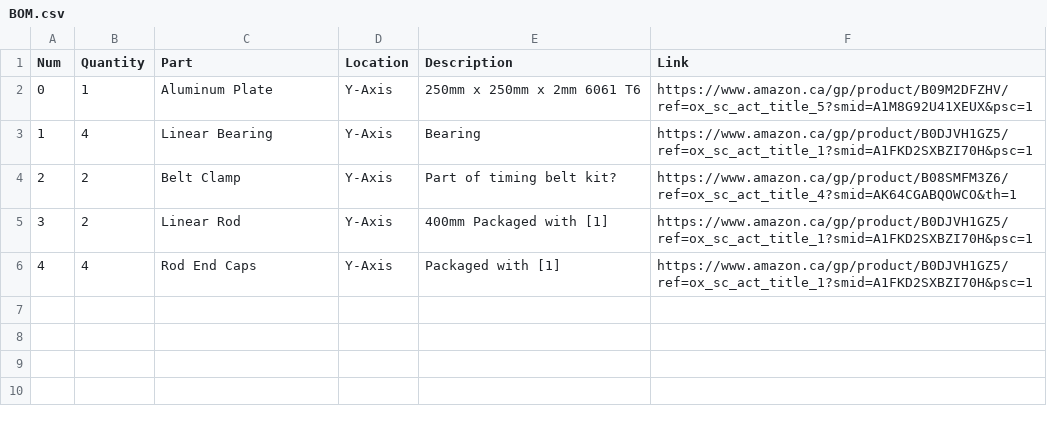
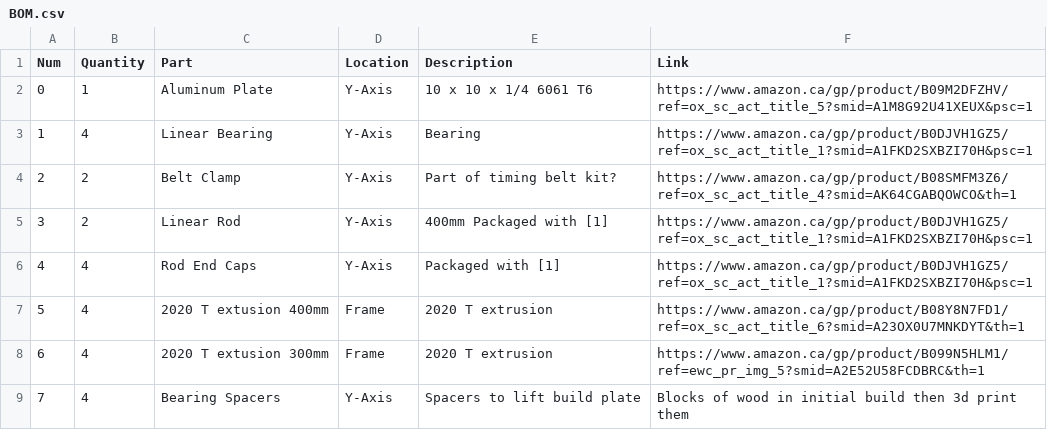
Before and after one commit to SamBaker101/PATT_MK0, a CSV file: BOM.csv, drawn as a sheet.

Commit message:
Created Y-axis frame and added to assembly

```diff
--- a/BOM.csv
+++ b/BOM.csv
@@ -1,3 +1,3 @@
 Num,    Quantity,   Part,   Location,   Description,    Link
-0,      1,          Aluminum Plate, Y-Axis, 250mm x 250mm x 2mm 6061 T6,    https://www.amazon.ca/gp/product/B09M2DFZHV/ref=ox_sc_act_title_5?smid=A1M8G92U41XEUX&psc=1
+0,      1,          Aluminum Plate, Y-Axis, 10 x 10 x 1/4 6061 T6,    https://www.amazon.ca/gp/product/B09M2DFZHV/ref=ox_sc_act_title_5?smid=A1M8G92U41XEUX&psc=1
 1,      4,          Linear Bearing, Y-Axis, Bearing,                        https://www.amazon.ca/gp/product/B0DJVH1GZ5/ref=ox_sc_act_title_1?smid=A1FKD2SXBZI70H&psc=1
@@ -6 +6,4 @@ Num,    Quantity,   Part,   Location,   Description,    Link
 4,      4,          Rod End Caps,   Y-Axis, Packaged with [1],              https://www.amazon.ca/gp/product/B0DJVH1GZ5/ref=ox_sc_act_title_1?smid=A1FKD2SXBZI70H&psc=1
+5,      4,          2020 T extusion 400mm, Frame, 2020 T extrusion,       https://www.amazon.ca/gp/product/B08Y8N7FD1/ref=ox_sc_act_title_6?smid=A23OX0U7MNKDYT&th=1
+6,      4,          2020 T extusion 300mm, Frame, 2020 T extrusion,       https://www.amazon.ca/gp/product/B099N5HLM1/ref=ewc_pr_img_5?smid=A2E52U58FCDBRC&th=1
+7,      4,          Bearing Spacers, Y-Axis, Spacers to lift build plate,  Blocks of wood in initial build then 3d print them
```
Also changed, not shown: 11 other files.
